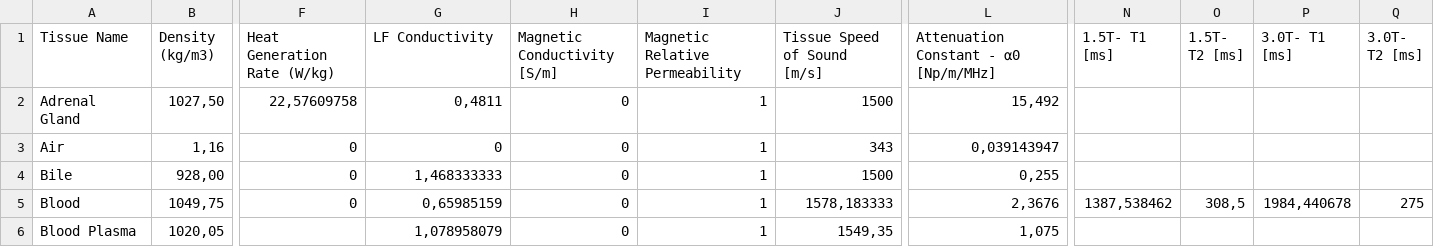
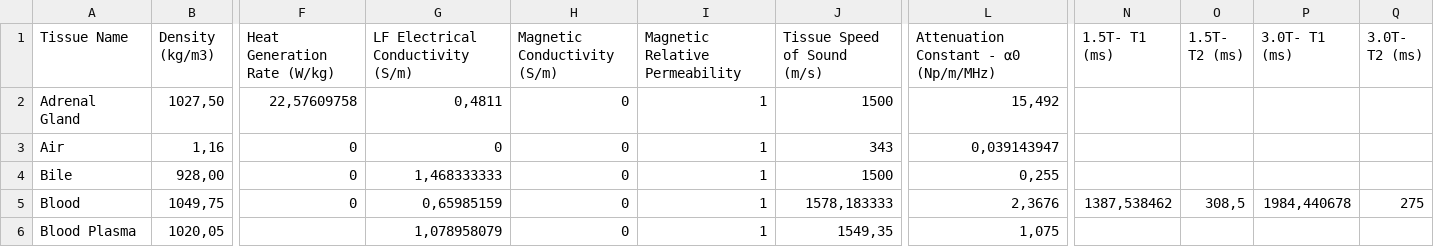
Before and after one commit to ITISFoundation/osparc-services, a CSV file: services/dy-tissue-properties/inputs/TissueProperties.csv, drawn as a sheet; only a part is shown, gaps mark what is left out; the diff names each change by its address in the sheet, - before the commit and + after, or states it on an @@ line.

Commit message:
Rename "LF conductivity" in Tissues Properties (#73)
* csv file: Naming updated
* version dump + make toc

```diff
--- a/services/dy-tissue-properties/inputs/TissueProperties.csv
+++ b/services/dy-tissue-properties/inputs/TissueProperties.csv
-G1: LF Conductivity
+G1: LF Electrical Conductivity (S/m)
-H1: Magnetic Conductivity [S/m]
+H1: Magnetic Conductivity (S/m)
-J1: Tissue Speed of Sound [m/s]
+J1: Tissue Speed of Sound (m/s)
-L1: Attenuation Constant - α0 [Np/m/MHz]
+L1: Attenuation Constant - α0 (Np/m/MHz)
-N1: 1.5T- T1 [ms]
+N1: 1.5T- T1 (ms)
-O1: 1.5T- T2 [ms]
+O1: 1.5T- T2 (ms)
-P1: 3.0T- T1 [ms]
+P1: 3.0T- T1 (ms)
-Q1: 3.0T- T2 [ms]
+Q1: 3.0T- T2 (ms)
```
Also changed, not shown: 3 other files.
